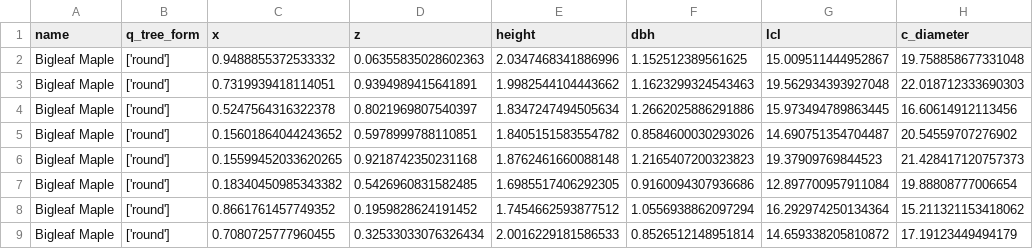
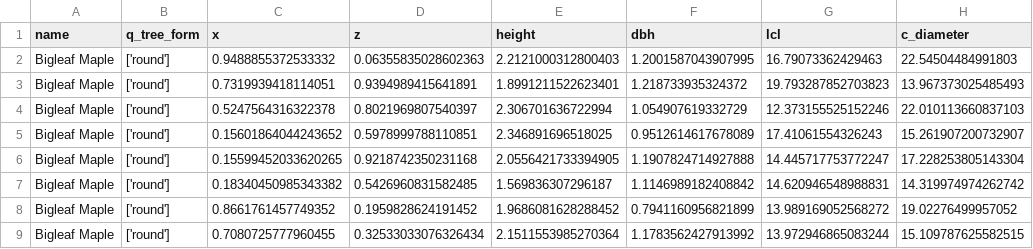
Before and after one commit to toddgr/foliager, a CSV file: test_data/OUTPUT_DATA.csv, drawn as a sheet; only a part is shown; the diff covers the shown part only.

Commit message:
the trees are merged, and everything works EXACTLY as I would expect it to :3

```diff
--- a/test_data/OUTPUT_DATA.csv
+++ b/test_data/OUTPUT_DATA.csv
@@ -1,9 +1,9 @@
 name,q_tree_form,x,z,height,dbh,lcl,c_diameter
-Bigleaf Maple,['round'],0.9488855372533332,0.06355835028602363,2.0347468341886996,1.152512389561625,15.009511444952867,19.758858677331048
-Bigleaf Maple,['round'],0.7319939418114051,0.9394989415641891,1.9982544104443662,1.1623299324543463,19.562934393927048,22.018712333690303
-Bigleaf Maple,['round'],0.5247564316322378,0.8021969807540397,1.8347247494505634,1.2662025886291886,15.973494789863445,16.60614912113456
-Bigleaf Maple,['round'],0.15601864044243652,0.5978999788110851,1.8405151583554782,0.8584600030293026,14.690751354704487,20.54559707276902
-Bigleaf Maple,['round'],0.15599452033620265,0.9218742350231168,1.8762461660088148,1.2165407200323823,19.37909769844523,21.428417120757373
-Bigleaf Maple,['round'],0.18340450985343382,0.5426960831582485,1.6985517406292305,0.9160094307936686,12.897700957911084,19.88808777006654
-Bigleaf Maple,['round'],0.8661761457749352,0.1959828624191452,1.7454662593877512,1.0556938862097294,16.292974250134364,15.211321153418062
-Bigleaf Maple,['round'],0.7080725777960455,0.32533033076326434,2.0016229181586533,0.8526512148951814,14.659338205810872,17.19123449494179
+Bigleaf Maple,['round'],0.9488855372533332,0.06355835028602363,2.2121000312800403,1.2001587043907995,16.79073362429463,22.54504484991803
+Bigleaf Maple,['round'],0.7319939418114051,0.9394989415641891,1.8991211522623401,1.218733935324372,19.793287852703823,13.967373025485493
+Bigleaf Maple,['round'],0.5247564316322378,0.8021969807540397,2.306701636722994,1.054907619332729,12.373155525152246,22.010113660837103
+Bigleaf Maple,['round'],0.15601864044243652,0.5978999788110851,2.346891696518025,0.9512614617678089,17.41061554326243,15.261907200732907
+Bigleaf Maple,['round'],0.15599452033620265,0.9218742350231168,2.0556421733394905,1.1907824714927888,14.445717753772247,17.228253805143304
+Bigleaf Maple,['round'],0.18340450985343382,0.5426960831582485,1.569836307296187,1.1146989182408842,14.620946548988831,14.319974974262742
+Bigleaf Maple,['round'],0.8661761457749352,0.1959828624191452,1.9686081628288452,0.7941160956821899,13.989169052568272,19.02276499957052
+Bigleaf Maple,['round'],0.7080725777960455,0.32533033076326434,2.1511553985270364,1.1783562427913992,13.972946865083244,15.109787625582515
```
Also changed, not shown: 159 edited cells elsewhere in this file, 4 other files.
